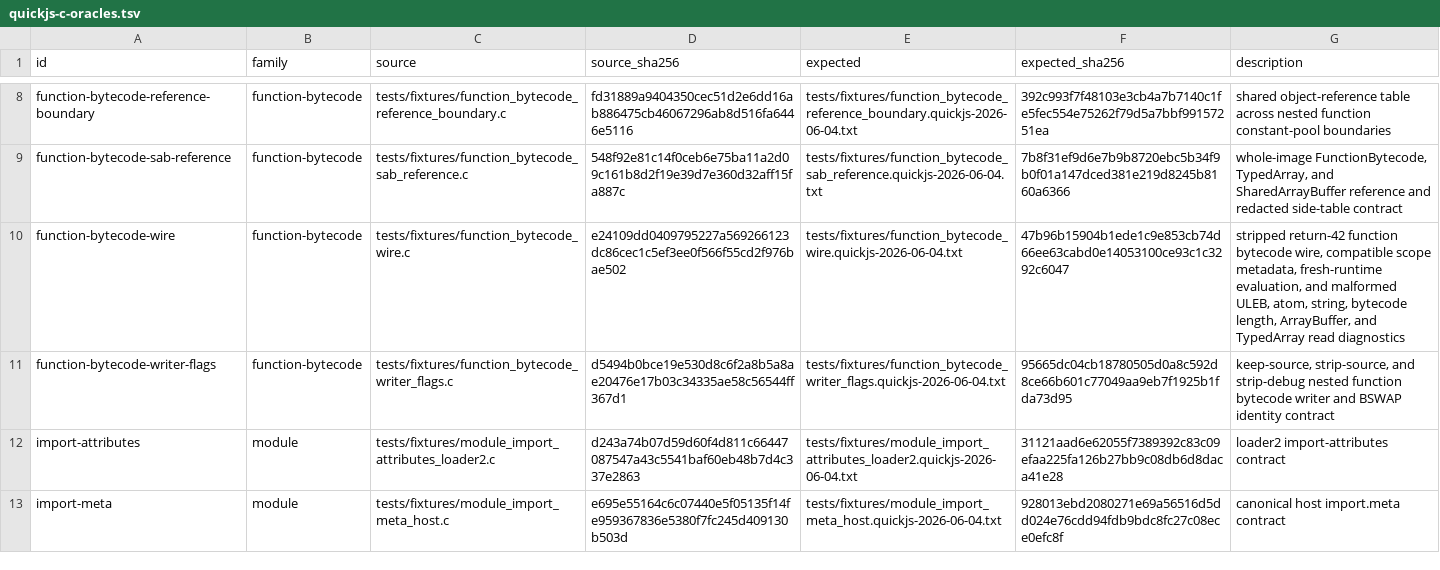
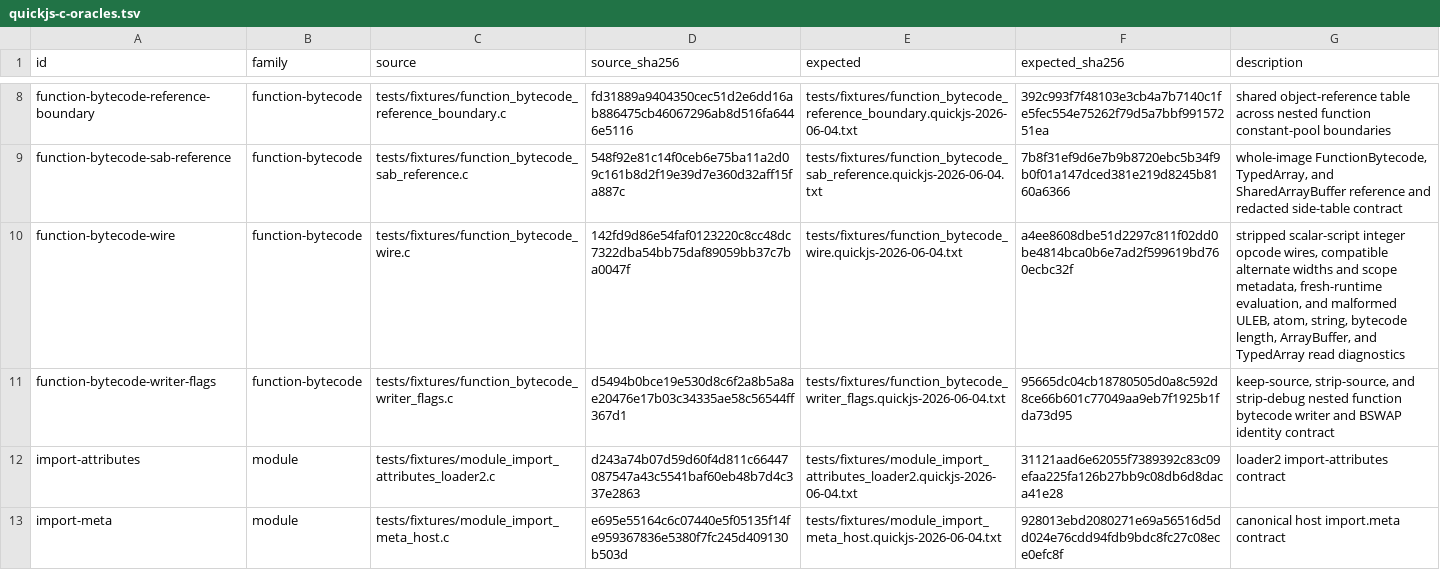
Before and after one commit to pocket-stack/quickjs-oxide, a TSV file: dev-support/quickjs-c-oracles.tsv, drawn as a sheet; only a part is shown, gaps mark what is left out.

Commit message:
feat(binary-object): admit full-width scalar integers

```diff
--- a/dev-support/quickjs-c-oracles.tsv
+++ b/dev-support/quickjs-c-oracles.tsv
@@ -9,3 +9,3 @@ function-bytecode-reference-boundary	function-bytecode	tests/fixtures/function_b
 function-bytecode-sab-reference	function-bytecode	tests/fixtures/function_bytecode_sab_reference.c	548f92e81c14f0ceb6e75ba11a2d09c161b8d2f19e39d7e360d32aff15fa887c	tests/fixtures/function_bytecode_sab_reference.quickjs-2026-06-04.txt	7b8f31ef9d6e7b9b8720ebc5b34f9b0f01a147dced381e219d8245b8160a6366	whole-image FunctionBytecode, TypedArray, and SharedArrayBuffer reference and redacted side-table contract
-function-bytecode-wire	function-bytecode	tests/fixtures/function_bytecode_wire.c	e24109dd0409795227a569266123dc86cec1c5ef3ee0f566f55cd2f976bae502	tests/fixtures/function_bytecode_wire.quickjs-2026-06-04.txt	47b96b15904b1ede1c9e853cb74d66ee63cabd0e14053100ce93c1c3292c6047	stripped return-42 function bytecode wire, compatible scope metadata, fresh-runtime evaluation, and malformed ULEB, atom, string, bytecode length, ArrayBuffer, and TypedArray read diagnostics
+function-bytecode-wire	function-bytecode	tests/fixtures/function_bytecode_wire.c	142fd9d86e54faf0123220c8cc48dc7322dba54bb75daf89059bb37c7ba0047f	tests/fixtures/function_bytecode_wire.quickjs-2026-06-04.txt	a4ee8608dbe51d2297c811f02dd0be4814bca0b6e7ad2f599619bd760ecbc32f	stripped scalar-script integer opcode wires, compatible alternate widths and scope metadata, fresh-runtime evaluation, and malformed ULEB, atom, string, bytecode length, ArrayBuffer, and TypedArray read diagnostics
 function-bytecode-writer-flags	function-bytecode	tests/fixtures/function_bytecode_writer_flags.c	d5494b0bce19e530d8c6f2a8b5a8ae20476e17b03c34335ae58c56544ff367d1	tests/fixtures/function_bytecode_writer_flags.quickjs-2026-06-04.txt	95665dc04cb18780505d0a8c592d8ce66b601c77049aa9eb7f1925b1fda73d95	keep-source, strip-source, and strip-debug nested function bytecode writer and BSWAP identity contract
```
Also changed, not shown: 6 other files.
